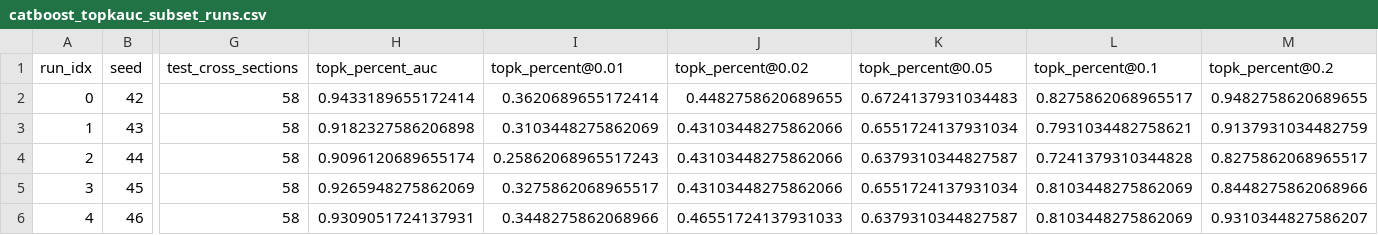
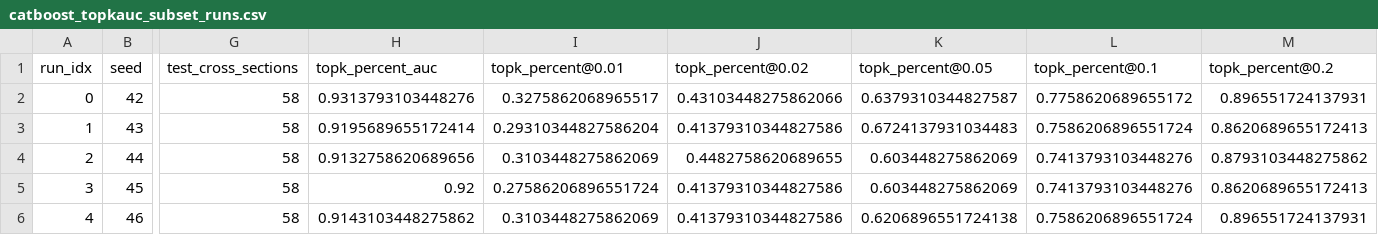
Before and after one commit to B0R0koko/pump-and-dump-prediction, a CSV file: src/analysis/analysis_outputs/robustness/catboost_topkauc_subset_runs.csv, drawn as a sheet; only a part is shown, gaps mark what is left out; the diff covers the shown part only; the diff names each change by its address in the sheet, - before the commit and + after, or states it on an @@ line.

```diff
--- a/src/analysis/analysis_outputs/robustness/catboost_topkauc_subset_runs.csv
+++ b/src/analysis/analysis_outputs/robustness/catboost_topkauc_subset_runs.csv
-H2 (topk_percent_auc): 0.9433189655172414
+H2 (topk_percent_auc): 0.9313793103448276
-I2 (topk_percent@0.01): 0.3620689655172414
+I2 (topk_percent@0.01): 0.3275862068965517
-J2 (topk_percent@0.02): 0.4482758620689655
+J2 (topk_percent@0.02): 0.43103448275862066
-K2 (topk_percent@0.05): 0.6724137931034483
+K2 (topk_percent@0.05): 0.6379310344827587
-L2 (topk_percent@0.1): 0.8275862068965517
+L2 (topk_percent@0.1): 0.7758620689655172
-M2 (topk_percent@0.2): 0.9482758620689655
+M2 (topk_percent@0.2): 0.896551724137931
-H3 (topk_percent_auc): 0.9182327586206898
+H3 (topk_percent_auc): 0.9195689655172414
-I3 (topk_percent@0.01): 0.3103448275862069
+I3 (topk_percent@0.01): 0.29310344827586204
-J3 (topk_percent@0.02): 0.43103448275862066
+J3 (topk_percent@0.02): 0.41379310344827586
-K3 (topk_percent@0.05): 0.6551724137931034
+K3 (topk_percent@0.05): 0.6724137931034483
-L3 (topk_percent@0.1): 0.7931034482758621
+L3 (topk_percent@0.1): 0.7586206896551724
-M3 (topk_percent@0.2): 0.9137931034482759
+M3 (topk_percent@0.2): 0.8620689655172413
-H4 (topk_percent_auc): 0.9096120689655174
+H4 (topk_percent_auc): 0.9132758620689656
-I4 (topk_percent@0.01): 0.25862068965517243
+I4 (topk_percent@0.01): 0.3103448275862069
-J4 (topk_percent@0.02): 0.43103448275862066
+J4 (topk_percent@0.02): 0.4482758620689655
-K4 (topk_percent@0.05): 0.6379310344827587
+K4 (topk_percent@0.05): 0.603448275862069
-L4 (topk_percent@0.1): 0.7241379310344828
+L4 (topk_percent@0.1): 0.7413793103448276
-M4 (topk_percent@0.2): 0.8275862068965517
+M4 (topk_percent@0.2): 0.8793103448275862
-H5 (topk_percent_auc): 0.9265948275862069
+H5 (topk_percent_auc): 0.92
-I5 (topk_percent@0.01): 0.3275862068965517
+I5 (topk_percent@0.01): 0.27586206896551724
-J5 (topk_percent@0.02): 0.43103448275862066
+J5 (topk_percent@0.02): 0.41379310344827586
-K5 (topk_percent@0.05): 0.6551724137931034
+K5 (topk_percent@0.05): 0.603448275862069
-L5 (topk_percent@0.1): 0.8103448275862069
+L5 (topk_percent@0.1): 0.7413793103448276
-M5 (topk_percent@0.2): 0.8448275862068966
+M5 (topk_percent@0.2): 0.8620689655172413
-H6 (topk_percent_auc): 0.9309051724137931
+H6 (topk_percent_auc): 0.9143103448275862
-I6 (topk_percent@0.01): 0.3448275862068966
+I6 (topk_percent@0.01): 0.3103448275862069
-J6 (topk_percent@0.02): 0.46551724137931033
+J6 (topk_percent@0.02): 0.41379310344827586
-K6 (topk_percent@0.05): 0.6379310344827587
+K6 (topk_percent@0.05): 0.6206896551724138
-L6 (topk_percent@0.1): 0.8103448275862069
+L6 (topk_percent@0.1): 0.7586206896551724
-M6 (topk_percent@0.2): 0.9310344827586207
+M6 (topk_percent@0.2): 0.896551724137931
```
Also changed, not shown: 108 edited cells elsewhere in this file, 52 other files.
